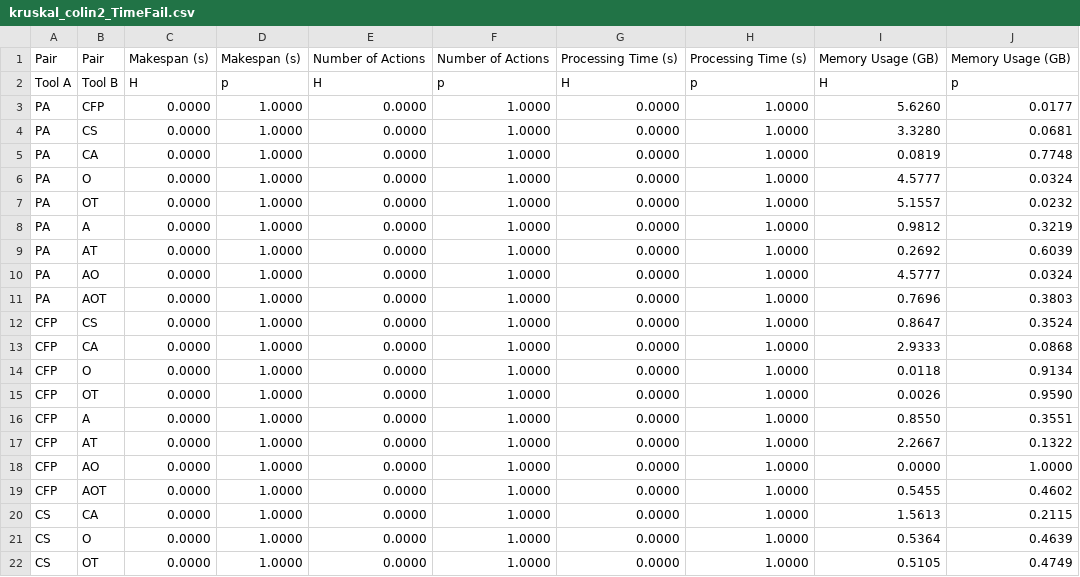
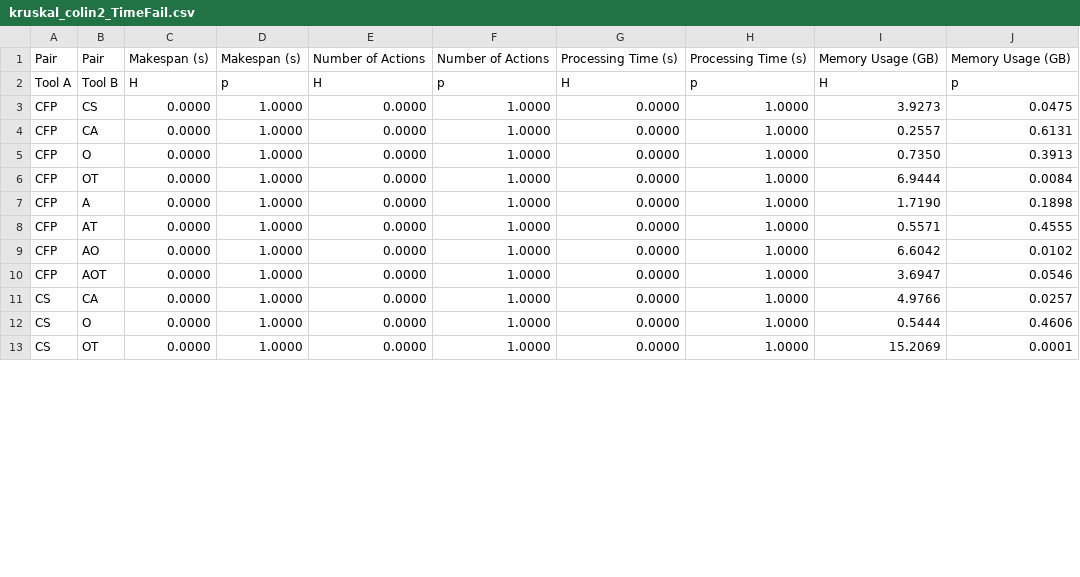
Before and after one commit to gilbertoamarcon/csvDatabase, a CSV file: csv/kruskal_colin2_TimeFail.csv, drawn as a sheet; only a part is shown; the diff covers the shown part only.

```diff
--- a/csv/kruskal_colin2_TimeFail.csv
+++ b/csv/kruskal_colin2_TimeFail.csv
@@ -2,21 +2,12 @@ Pair,Pair,Makespan (s),Makespan (s),Number of Actions,Number of Actions,Processi
 Tool A,Tool B,H,p,H,p,H,p,H,p,
-PA,CFP,0.0000,1.0000,0.0000,1.0000,0.0000,1.0000,5.6260,0.0177,
-PA,CS,0.0000,1.0000,0.0000,1.0000,0.0000,1.0000,3.3280,0.0681,
-PA,CA,0.0000,1.0000,0.0000,1.0000,0.0000,1.0000,0.0819,0.7748,
-PA,O,0.0000,1.0000,0.0000,1.0000,0.0000,1.0000,4.5777,0.0324,
-PA,OT,0.0000,1.0000,0.0000,1.0000,0.0000,1.0000,5.1557,0.0232,
-PA,A,0.0000,1.0000,0.0000,1.0000,0.0000,1.0000,0.9812,0.3219,
-PA,AT,0.0000,1.0000,0.0000,1.0000,0.0000,1.0000,0.2692,0.6039,
-PA,AO,0.0000,1.0000,0.0000,1.0000,0.0000,1.0000,4.5777,0.0324,
-PA,AOT,0.0000,1.0000,0.0000,1.0000,0.0000,1.0000,0.7696,0.3803,
-CFP,CS,0.0000,1.0000,0.0000,1.0000,0.0000,1.0000,0.8647,0.3524,
-CFP,CA,0.0000,1.0000,0.0000,1.0000,0.0000,1.0000,2.9333,0.0868,
-CFP,O,0.0000,1.0000,0.0000,1.0000,0.0000,1.0000,0.0118,0.9134,
-CFP,OT,0.0000,1.0000,0.0000,1.0000,0.0000,1.0000,0.0026,0.9590,
-CFP,A,0.0000,1.0000,0.0000,1.0000,0.0000,1.0000,0.8550,0.3551,
-CFP,AT,0.0000,1.0000,0.0000,1.0000,0.0000,1.0000,2.2667,0.1322,
-CFP,AO,0.0000,1.0000,0.0000,1.0000,0.0000,1.0000,0.0000,1.0000,
-CFP,AOT,0.0000,1.0000,0.0000,1.0000,0.0000,1.0000,0.5455,0.4602,
-CS,CA,0.0000,1.0000,0.0000,1.0000,0.0000,1.0000,1.5613,0.2115,
-CS,O,0.0000,1.0000,0.0000,1.0000,0.0000,1.0000,0.5364,0.4639,
-CS,OT,0.0000,1.0000,0.0000,1.0000,0.0000,1.0000,0.5105,0.4749,
+CFP,CS,0.0000,1.0000,0.0000,1.0000,0.0000,1.0000,3.9273,0.0475,
+CFP,CA,0.0000,1.0000,0.0000,1.0000,0.0000,1.0000,0.2557,0.6131,
+CFP,O,0.0000,1.0000,0.0000,1.0000,0.0000,1.0000,0.7350,0.3913,
+CFP,OT,0.0000,1.0000,0.0000,1.0000,0.0000,1.0000,6.9444,0.0084,
+CFP,A,0.0000,1.0000,0.0000,1.0000,0.0000,1.0000,1.7190,0.1898,
+CFP,AT,0.0000,1.0000,0.0000,1.0000,0.0000,1.0000,0.5571,0.4555,
+CFP,AO,0.0000,1.0000,0.0000,1.0000,0.0000,1.0000,6.6042,0.0102,
+CFP,AOT,0.0000,1.0000,0.0000,1.0000,0.0000,1.0000,3.6947,0.0546,
+CS,CA,0.0000,1.0000,0.0000,1.0000,0.0000,1.0000,4.9766,0.0257,
+CS,O,0.0000,1.0000,0.0000,1.0000,0.0000,1.0000,0.5444,0.4606,
+CS,OT,0.0000,1.0000,0.0000,1.0000,0.0000,1.0000,15.2069,0.0001,
```
Also changed, not shown: 56 edited cells elsewhere in this file, csv/kruskal_colin2_MemFail.csv, csv/kruskal_colin2_Nonexec.csv, 8 other files.
